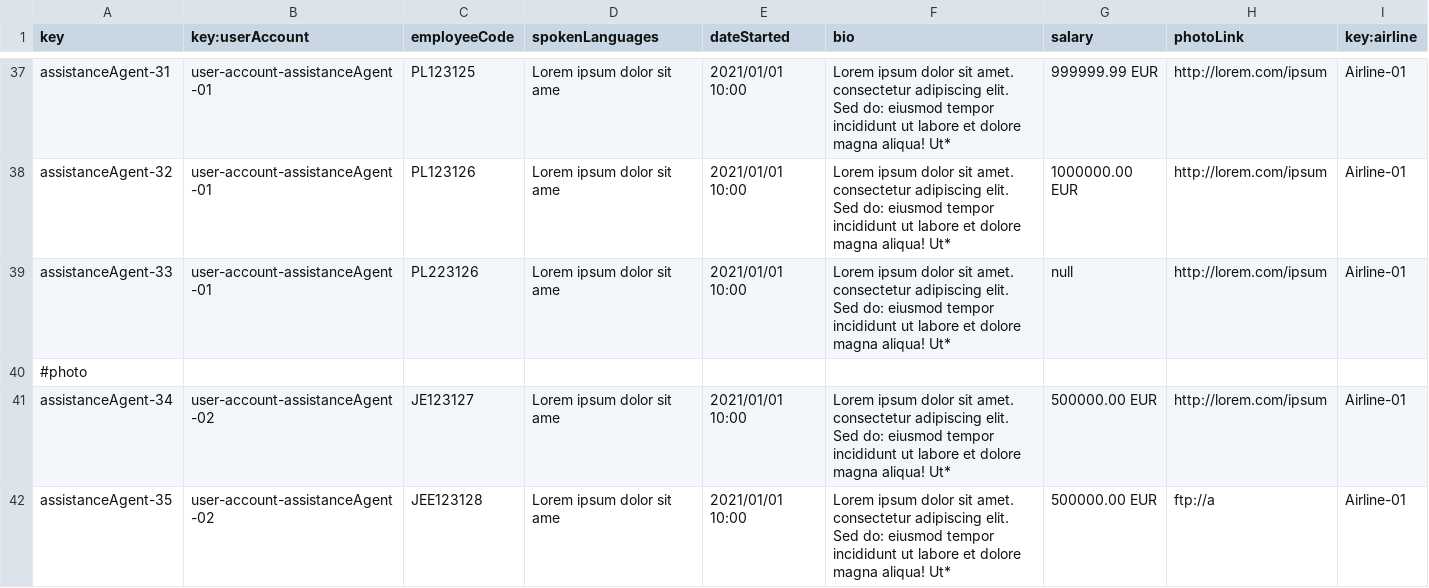
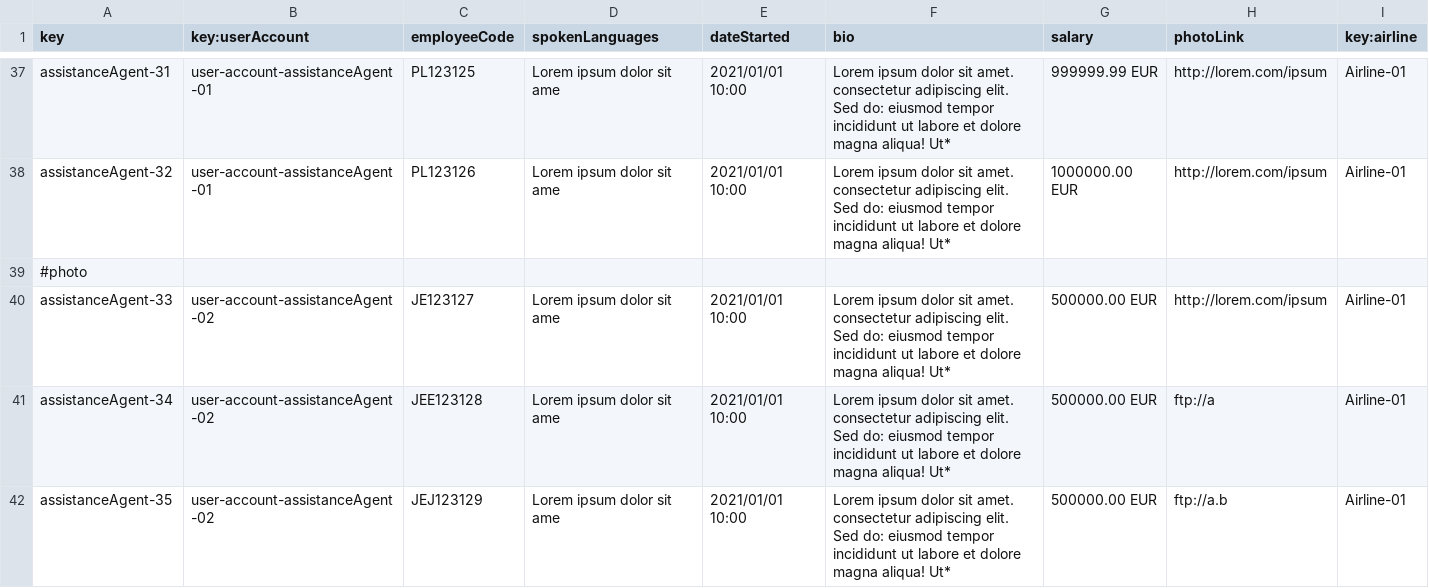
Before and after one commit to DP2-C1-049/D04, a CSV file: src/main/resources/WEB-INF/data/sample/assistance-agents.csv, drawn as a sheet; only a part is shown, gaps mark what is left out; the diff covers the shown part only.

```diff
--- a/src/main/resources/WEB-INF/data/sample/assistance-agents.csv
+++ b/src/main/resources/WEB-INF/data/sample/assistance-agents.csv
@@ -38,5 +38,5 @@ assistanceAgent-31,user-account-assistanceAgent-01,PL123125,Lorem ipsum dolor si
 assistanceAgent-32,user-account-assistanceAgent-01,PL123126,Lorem ipsum dolor sit ame,2021/01/01 10:00,Lorem ipsum dolor sit amet. consectetur adipiscing elit. Sed do: eiusmod tempor incididunt ut labore et dolore magna aliqua! Ut*,1000000.00 EUR,http://lorem.com/ipsum,Airline-01
-assistanceAgent-33,user-account-assistanceAgent-01,PL223126,Lorem ipsum dolor sit ame,2021/01/01 10:00,Lorem ipsum dolor sit amet. consectetur adipiscing elit. Sed do: eiusmod tempor incididunt ut labore et dolore magna aliqua! Ut*,null,http://lorem.com/ipsum,Airline-01
 #photo
-assistanceAgent-34,user-account-assistanceAgent-02,JE123127,Lorem ipsum dolor sit ame,2021/01/01 10:00,Lorem ipsum dolor sit amet. consectetur adipiscing elit. Sed do: eiusmod tempor incididunt ut labore et dolore magna aliqua! Ut*,500000.00 EUR,http://lorem.com/ipsum,Airline-01
-assistanceAgent-35,user-account-assistanceAgent-02,JEE123128,Lorem ipsum dolor sit ame,2021/01/01 10:00,Lorem ipsum dolor sit amet. consectetur adipiscing elit. Sed do: eiusmod tempor incididunt ut labore et dolore magna aliqua! Ut*,500000.00 EUR,ftp://a,Airline-01
+assistanceAgent-33,user-account-assistanceAgent-02,JE123127,Lorem ipsum dolor sit ame,2021/01/01 10:00,Lorem ipsum dolor sit amet. consectetur adipiscing elit. Sed do: eiusmod tempor incididunt ut labore et dolore magna aliqua! Ut*,500000.00 EUR,http://lorem.com/ipsum,Airline-01
+assistanceAgent-34,user-account-assistanceAgent-02,JEE123128,Lorem ipsum dolor sit ame,2021/01/01 10:00,Lorem ipsum dolor sit amet. consectetur adipiscing elit. Sed do: eiusmod tempor incididunt ut labore et dolore magna aliqua! Ut*,500000.00 EUR,ftp://a,Airline-01
+assistanceAgent-35,user-account-assistanceAgent-02,JEJ123129,Lorem ipsum dolor sit ame,2021/01/01 10:00,Lorem ipsum dolor sit amet. consectetur adipiscing elit. Sed do: eiusmod tempor incididunt ut labore et dolore magna aliqua! Ut*,500000.00 EUR,ftp://a.b,Airline-01
```
Also changed, not shown: 1 added row, 2 removed rows and 36 edited cells elsewhere in this file, src/main/resources/WEB-INF/data/sample/claim.csv, src/main/resources/WEB-INF/data/sample/service.csv, 7 other files.
